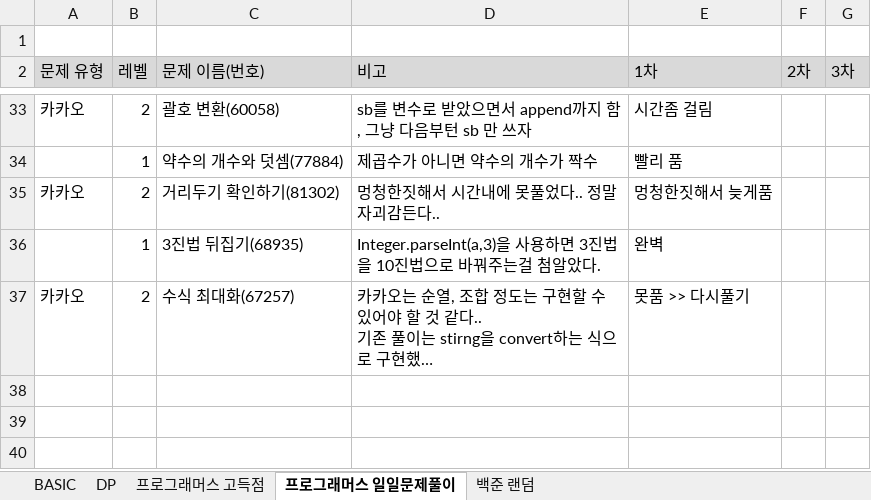
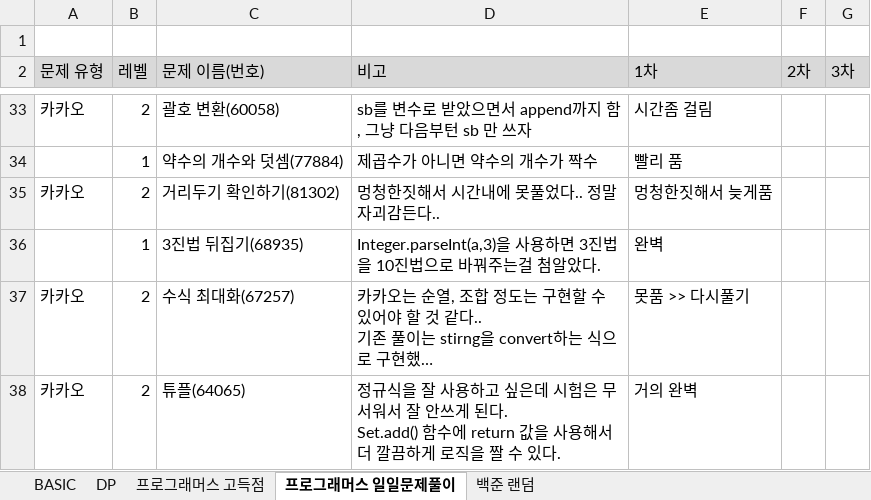
Before and after one commit to SeongJinSong/Algorithm, an Excel workbook: doc/알고리즘 문제 목록.xlsx, sheet 프로그래머스 일일문제풀이, drawn as a sheet; only a part is shown, gaps mark what is left out; long unchanged cells end in …; values as stored, in another font and other column widths than the file's, no borders; charts and pictures not drawn; ↵ is a line break in a cell; the diff names each change by its address in the sheet, - before the commit and + after, or states it on an @@ line.

Commit message:
complete(64065)
- set.add return 값 사용하기

```diff
--- a/doc/알고리즘 문제 목록.xlsx (sheet 프로그래머스 일일문제풀이)
+++ b/doc/알고리즘 문제 목록.xlsx (sheet 프로그래머스 일일문제풀이)
+row 38: 카카오 | 2 | 튜플(64065) | 정규식을 잘 사용하고 싶은데 시험은 무서워서 잘 안쓰게 된다. ↵ Set.add() 함수에 return 값을 사용해서 더 깔끔하게 로직을 짤 수 있다. | 거의 완벽
```
Also changed, not shown: 1 other file.
